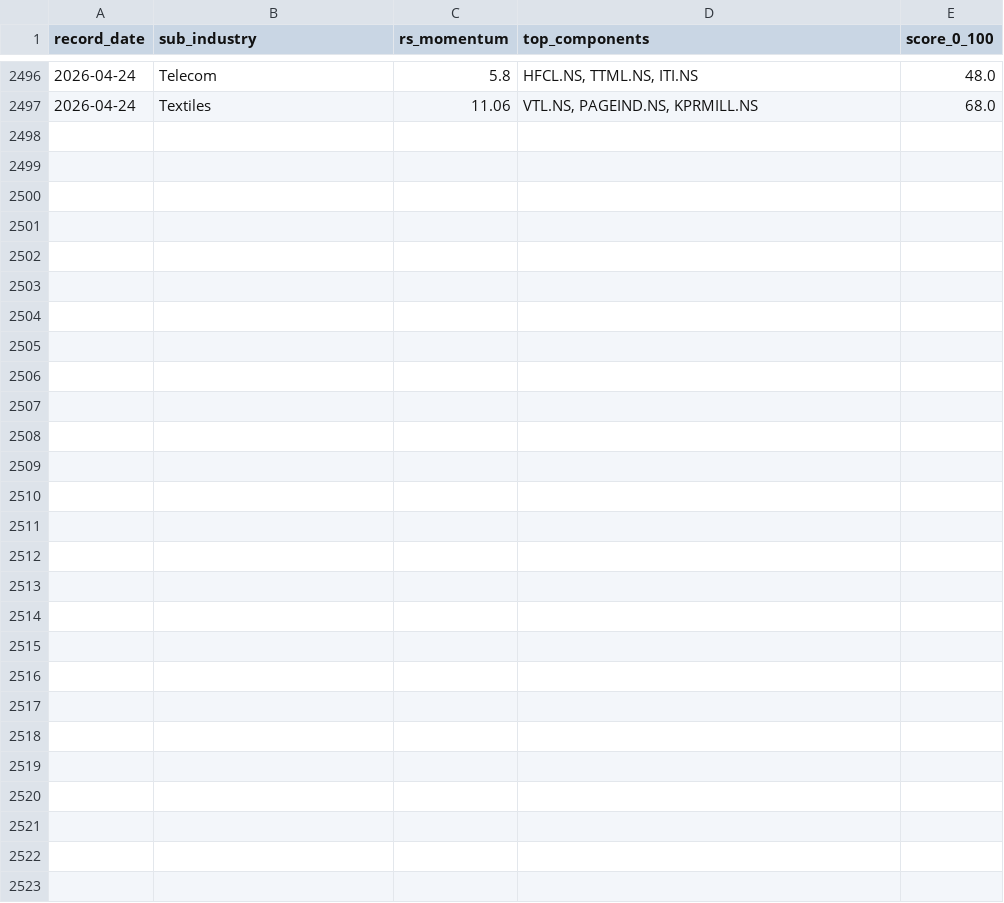
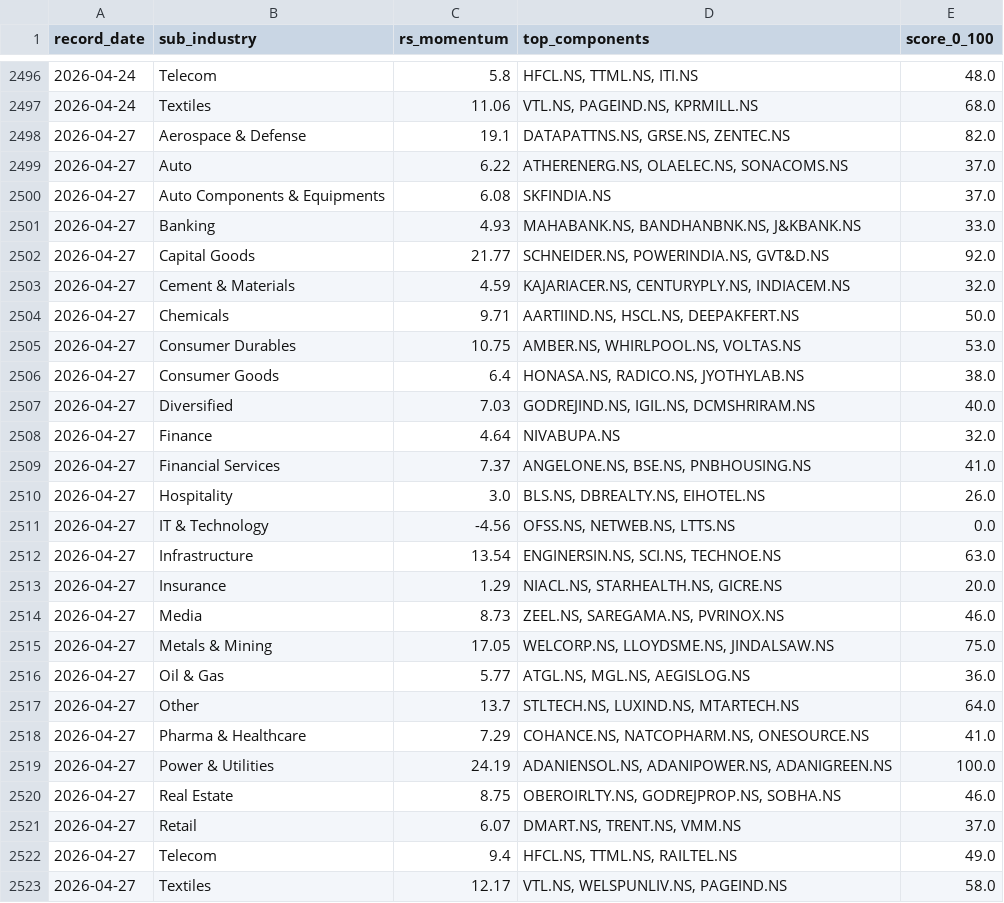
Before and after one commit to adi-git01/nifty-dashboard, a CSV file: data/sub_industry_rotation.csv, drawn as a sheet; only a part is shown, gaps mark what is left out.

```diff
--- a/data/sub_industry_rotation.csv
+++ b/data/sub_industry_rotation.csv
@@ -2497 +2497,27 @@ record_date,sub_industry,rs_momentum,top_components,score_0_100
 2026-04-24,Textiles,11.06,"VTL.NS, PAGEIND.NS, KPRMILL.NS",68.0
+2026-04-27,Aerospace & Defense,19.1,"DATAPATTNS.NS, GRSE.NS, ZENTEC.NS",82.0
+2026-04-27,Auto,6.22,"ATHERENERG.NS, OLAELEC.NS, SONACOMS.NS",37.0
+2026-04-27,Auto Components & Equipments,6.08,SKFINDIA.NS,37.0
+2026-04-27,Banking,4.93,"MAHABANK.NS, BANDHANBNK.NS, J&KBANK.NS",33.0
+2026-04-27,Capital Goods,21.77,"SCHNEIDER.NS, POWERINDIA.NS, GVT&D.NS",92.0
+2026-04-27,Cement & Materials,4.59,"KAJARIACER.NS, CENTURYPLY.NS, INDIACEM.NS",32.0
+2026-04-27,Chemicals,9.71,"AARTIIND.NS, HSCL.NS, DEEPAKFERT.NS",50.0
+2026-04-27,Consumer Durables,10.75,"AMBER.NS, WHIRLPOOL.NS, VOLTAS.NS",53.0
+2026-04-27,Consumer Goods,6.4,"HONASA.NS, RADICO.NS, JYOTHYLAB.NS",38.0
+2026-04-27,Diversified,7.03,"GODREJIND.NS, IGIL.NS, DCMSHRIRAM.NS",40.0
+2026-04-27,Finance,4.64,NIVABUPA.NS,32.0
+2026-04-27,Financial Services,7.37,"ANGELONE.NS, BSE.NS, PNBHOUSING.NS",41.0
+2026-04-27,Hospitality,3.0,"BLS.NS, DBREALTY.NS, EIHOTEL.NS",26.0
+2026-04-27,IT & Technology,-4.56,"OFSS.NS, NETWEB.NS, LTTS.NS",0.0
+2026-04-27,Infrastructure,13.54,"ENGINERSIN.NS, SCI.NS, TECHNOE.NS",63.0
+2026-04-27,Insurance,1.29,"NIACL.NS, STARHEALTH.NS, GICRE.NS",20.0
+2026-04-27,Media,8.73,"ZEEL.NS, SAREGAMA.NS, PVRINOX.NS",46.0
+2026-04-27,Metals & Mining,17.05,"WELCORP.NS, LLOYDSME.NS, JINDALSAW.NS",75.0
+2026-04-27,Oil & Gas,5.77,"ATGL.NS, MGL.NS, AEGISLOG.NS",36.0
+2026-04-27,Other,13.7,"STLTECH.NS, LUXIND.NS, MTARTECH.NS",64.0
+2026-04-27,Pharma & Healthcare,7.29,"COHANCE.NS, NATCOPHARM.NS, ONESOURCE.NS",41.0
+2026-04-27,Power & Utilities,24.19,"ADANIENSOL.NS, ADANIPOWER.NS, ADANIGREEN.NS",100.0
+2026-04-27,Real Estate,8.75,"OBEROIRLTY.NS, GODREJPROP.NS, SOBHA.NS",46.0
+2026-04-27,Retail,6.07,"DMART.NS, TRENT.NS, VMM.NS",37.0
+2026-04-27,Telecom,9.4,"HFCL.NS, TTML.NS, RAILTEL.NS",49.0
+2026-04-27,Textiles,12.17,"VTL.NS, WELSPUNLIV.NS, PAGEIND.NS",58.0
```
Also changed, not shown: data/alerts_log.csv, data/dna3_equity_curve.csv, 7 other files.
